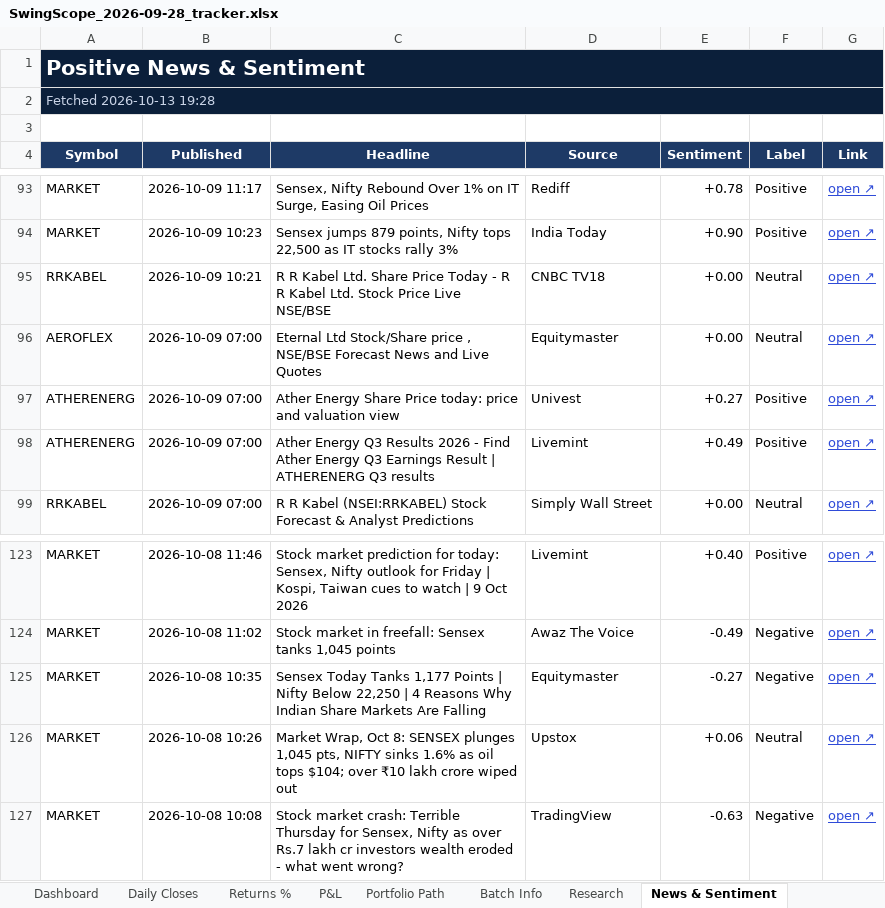
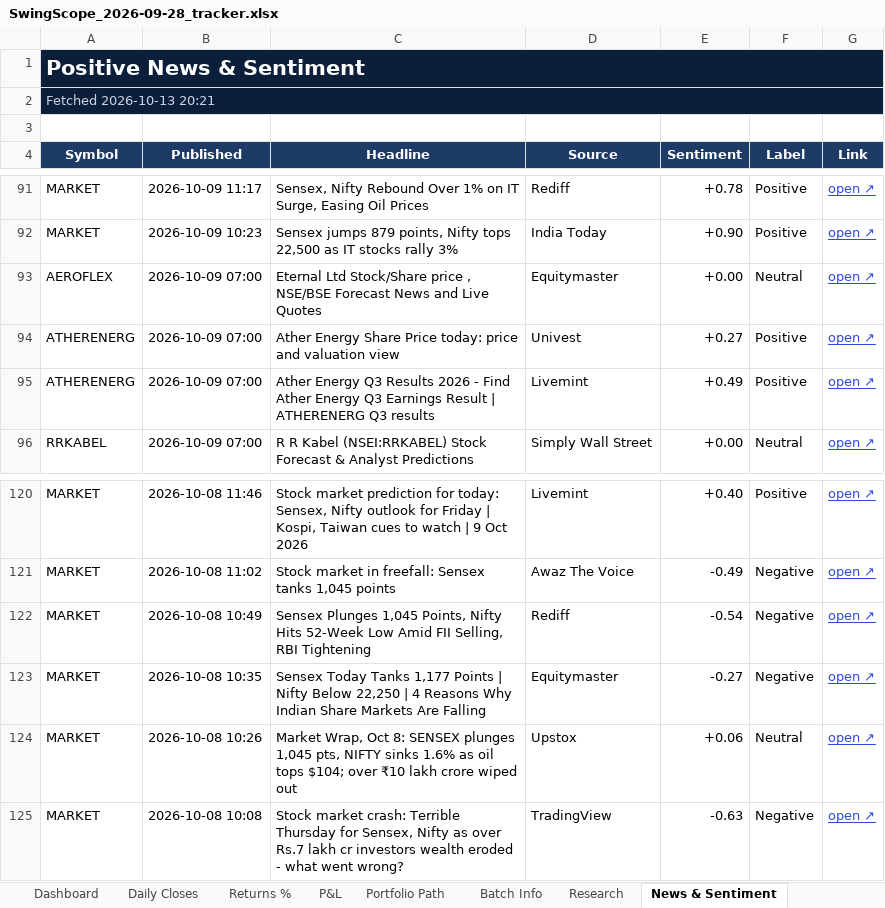
Before and after one commit to compukidsdgp-creator/Swing-Card, an Excel workbook: data/batches/2026-09-28/SwingScope_2026-09-28_tracker.xlsx, sheet News & Sentiment, drawn as a sheet; only a part is shown, gaps mark what is left out; values as stored, in another font and other column widths than the file's, no borders; conditional formats not drawn; removed rows and columns are numbered as before the commit, all else as after; the diff covers the shown part only; the diff names each change by its address in the sheet, - before the commit and + after, or states it on an @@ line.

```diff
--- a/data/batches/2026-09-28/SwingScope_2026-09-28_tracker.xlsx (sheet News & Sentiment)
+++ b/data/batches/2026-09-28/SwingScope_2026-09-28_tracker.xlsx (sheet News & Sentiment)
-A2 (Symbol): Fetched 2026-10-13 19:28
+A2 (Symbol): Fetched 2026-10-13 20:21
-row 95: RRKABEL | 2026-10-09 10:21 | R R Kabel Ltd. Share Price Today - R R Kabel Ltd. Stock Price Live NSE/BSE | CNBC TV18 | +0.00 | Neutral | open ↗
+row 122: MARKET | 2026-10-08 10:49 | Sensex Plunges 1,045 Points, Nifty Hits 52-Week Low Amid FII Selling, RBI Tightening | Rediff | -0.54 | Negative | open ↗
```
Also changed, not shown: 2 added rows and 4 removed rows elsewhere in this sheet, sheet Dashboard, sheet Daily Closes, 3 other files.
